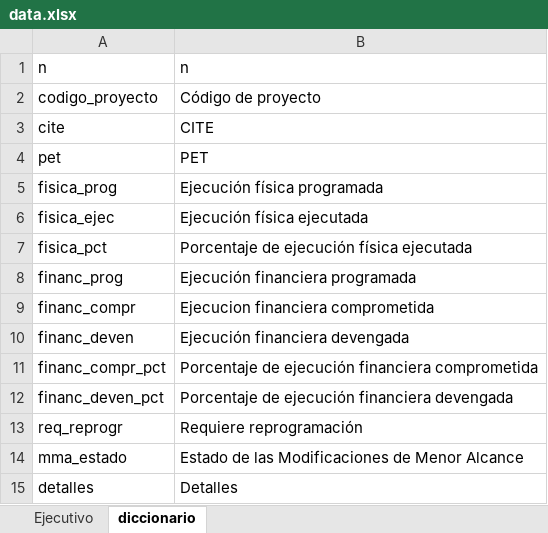
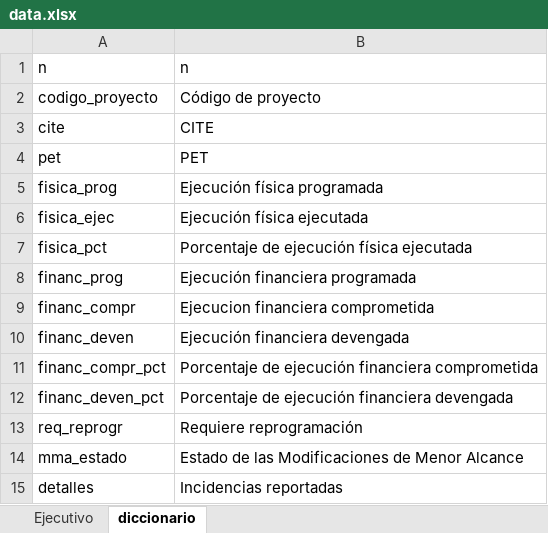
Before and after one commit to santiagozevallosq/seguimiento_cdd_fest, an Excel workbook: data.xlsx, sheet diccionario, drawn as a sheet; values as stored, in another font and other column widths than the file's, no borders; the diff names each change by its address in the sheet, - before the commit and + after, or states it on an @@ line.

Commit message:
actualización de nombre de variable

```diff
--- a/data.xlsx (sheet diccionario)
+++ b/data.xlsx (sheet diccionario)
-B15: Detalles
+B15: Incidencias reportadas
```
